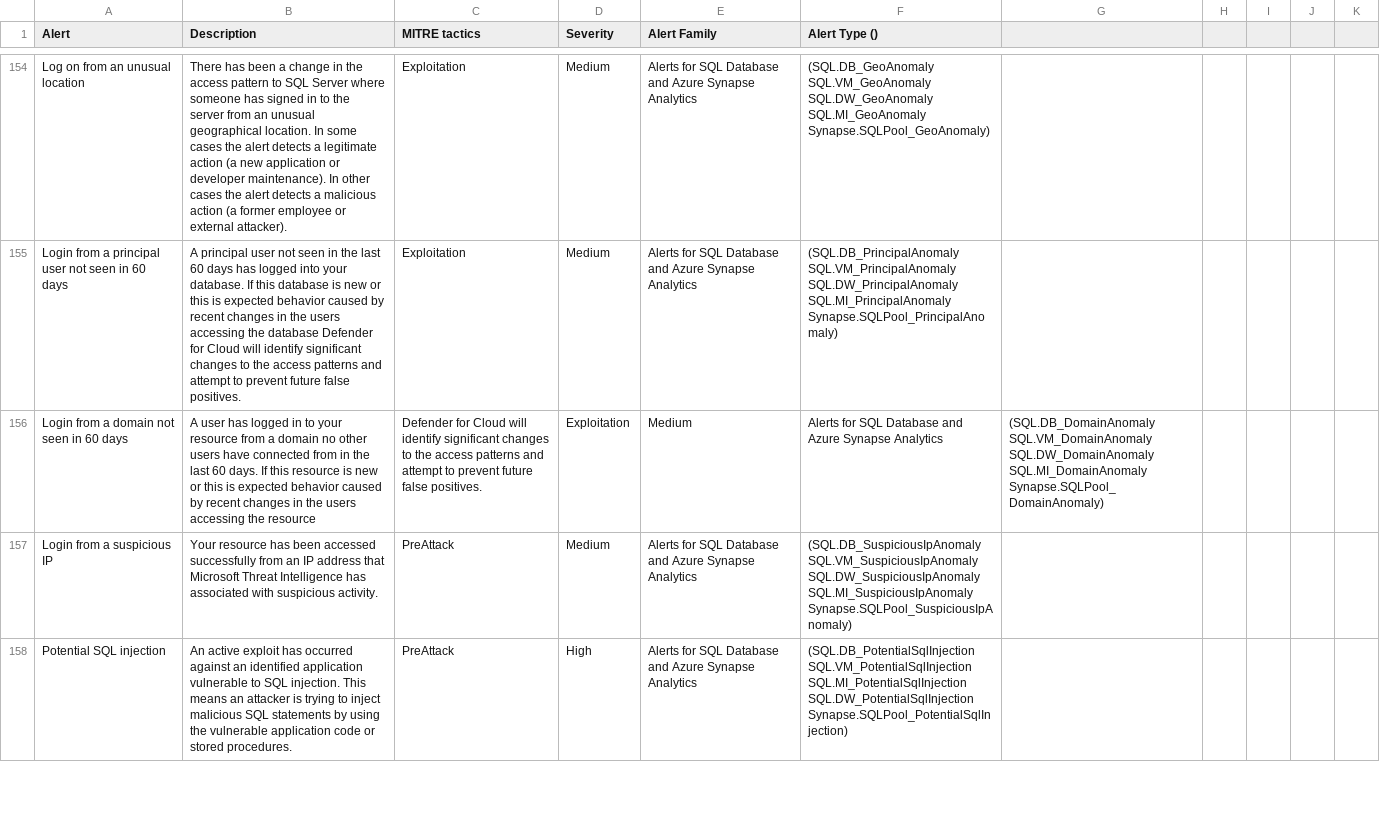
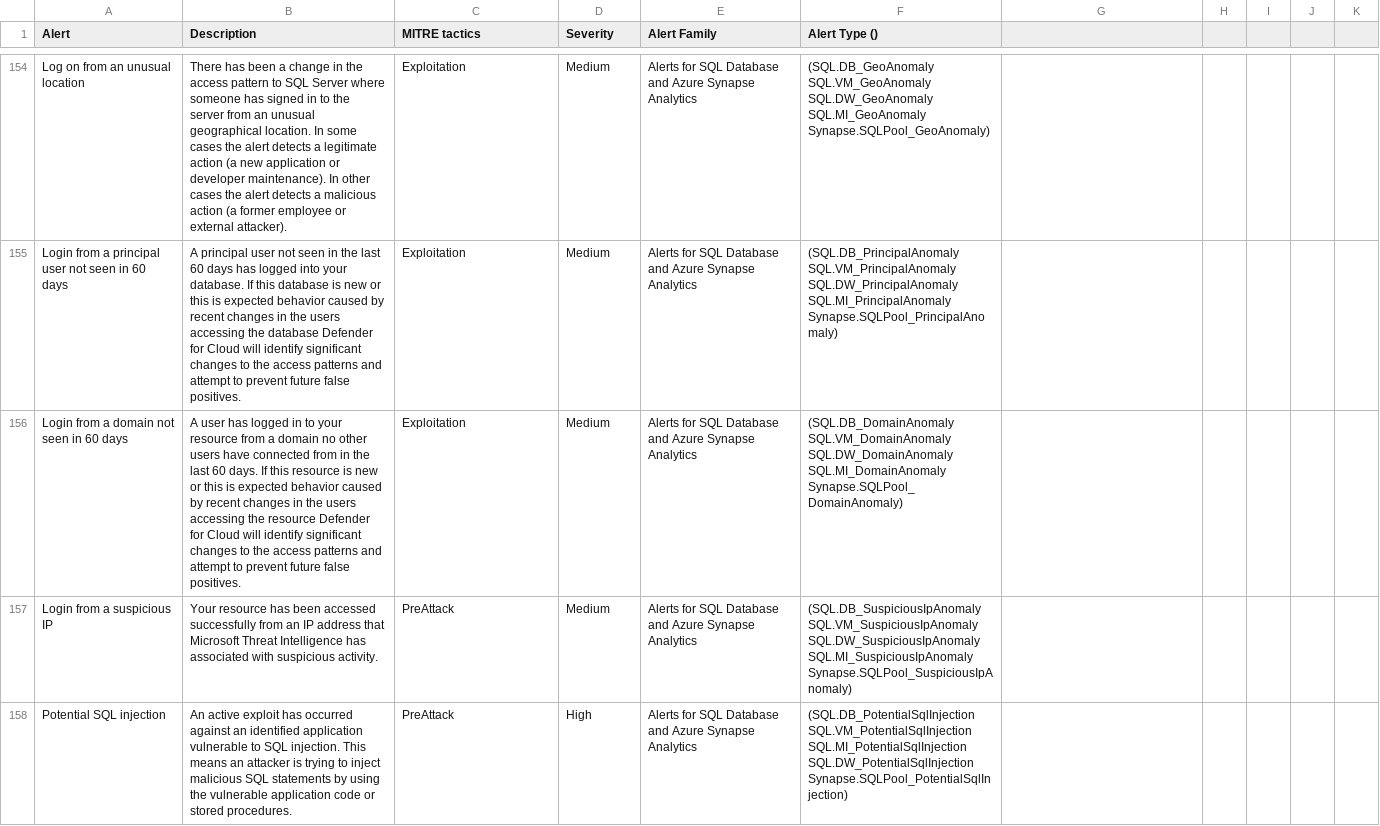
Before and after one commit to swiftsolves-msft/Defender-for-Cloud-Alert-Reference, a CSV file: mdc alerts reference.csv, drawn as a sheet; only a part is shown, gaps mark what is left out.

Commit message:
Add files via upload

```diff
--- a/mdc alerts reference.csv
+++ b/mdc alerts reference.csv
@@ -155,3 +155,3 @@ Log on from an unusual location,There has been a change in the access pattern to
 Login from a principal user not seen in 60 days,A principal user not seen in the last 60 days has logged into your database. If this database is new or this is expected behavior caused by recent changes in the users accessing the database Defender for Cloud will identify significant changes to the access patterns and attempt to prevent future false positives.,Exploitation,Medium,Alerts for SQL Database and Azure Synapse Analytics,"(SQL.DB_PrincipalAnomaly SQL.VM_PrincipalAnomaly SQL.DW_PrincipalAnomaly SQL.MI_PrincipalAnomaly Synapse.SQLPool_PrincipalAnomaly)"
-Login from a domain not seen in 60 days,A user has logged in to your resource from a domain no other users have connected from in the last 60 days. If this resource is new or this is expected behavior caused by recent changes in the users accessing the resource, Defender for Cloud will identify significant changes to the access patterns and attempt to prevent future false positives.,Exploitation,Medium,Alerts for SQL Database and Azure Synapse Analytics,"(SQL.DB_DomainAnomaly SQL.VM_DomainAnomaly SQL.DW_DomainAnomaly SQL.MI_DomainAnomaly Synapse.SQLPool_DomainAnomaly)"
+Login from a domain not seen in 60 days,A user has logged in to your resource from a domain no other users have connected from in the last 60 days. If this resource is new or this is expected behavior caused by recent changes in the users accessing the resource Defender for Cloud will identify significant changes to the access patterns and attempt to prevent future false positives.,Exploitation,Medium,Alerts for SQL Database and Azure Synapse Analytics,"(SQL.DB_DomainAnomaly SQL.VM_DomainAnomaly SQL.DW_DomainAnomaly SQL.MI_DomainAnomaly Synapse.SQLPool_DomainAnomaly)"
 Login from a suspicious IP,Your resource has been accessed successfully from an IP address that Microsoft Threat Intelligence has associated with suspicious activity.,PreAttack,Medium,Alerts for SQL Database and Azure Synapse Analytics,"(SQL.DB_SuspiciousIpAnomaly SQL.VM_SuspiciousIpAnomaly SQL.DW_SuspiciousIpAnomaly SQL.MI_SuspiciousIpAnomaly Synapse.SQLPool_SuspiciousIpAnomaly)"
```
